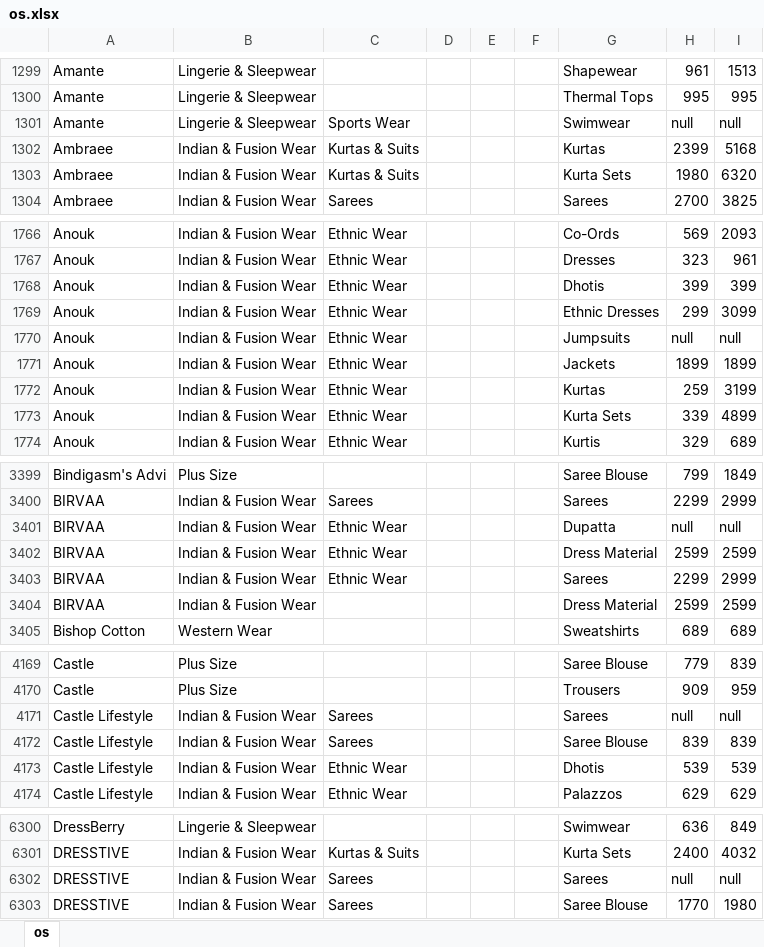
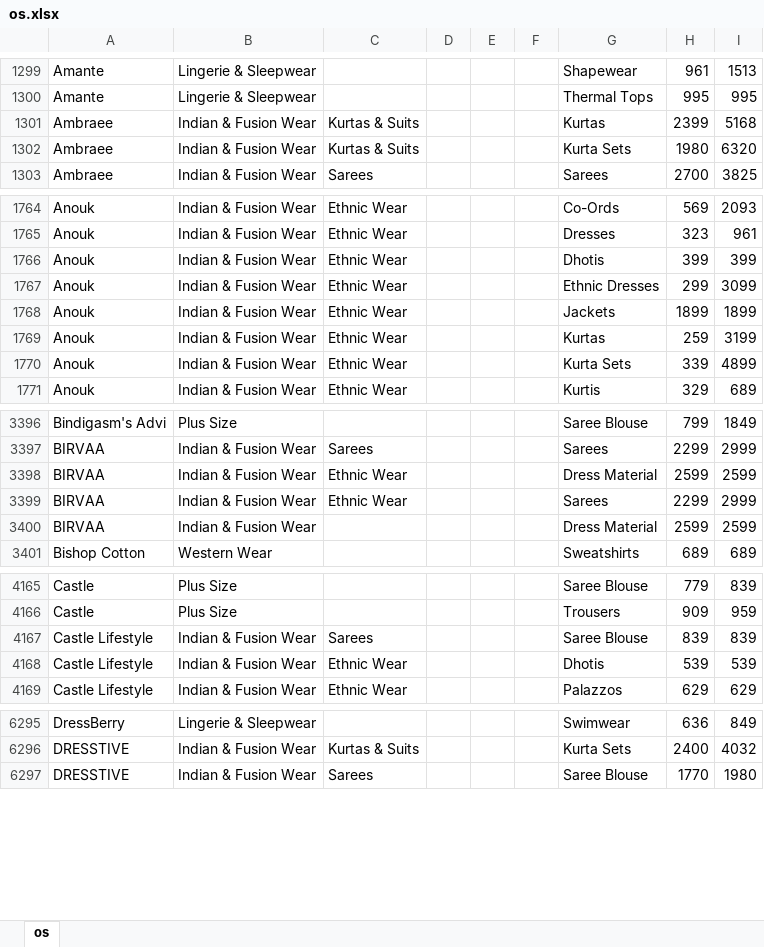
Before and after one commit to Alpha-Code-Labs/dataAnalytics, an Excel workbook: server/data/other/lastUsed/os.xlsx, sheet os, drawn as a sheet; only a part is shown, gaps mark what is left out; values as stored, in another font and other column widths than the file's, no borders; the diff covers the shown part only; the diff names each change by its address in the sheet, - before the commit and + after, or states it on an @@ line.

Commit message:
transforms: excel to frontend needs

```diff
--- a/server/data/other/lastUsed/os.xlsx (sheet os)
+++ b/server/data/other/lastUsed/os.xlsx (sheet os)
-row 1301: Amante | Lingerie & Sleepwear | Sports Wear |  |  |  | Swimwear | null | null
-row 1770: Anouk | Indian & Fusion Wear | Ethnic Wear |  |  |  | Jumpsuits | null | null
-row 3401: BIRVAA | Indian & Fusion Wear | Ethnic Wear |  |  |  | Dupatta | null | null
-row 4171: Castle Lifestyle | Indian & Fusion Wear | Sarees |  |  |  | Sarees | null | null
-row 6302: DRESSTIVE | Indian & Fusion Wear | Sarees |  |  |  | Sarees | null | null
```
Also changed, not shown: 2 removed rows and 4 edited cells elsewhere in this sheet, server/data/final/brandData2.xlsx, server/data/final/miscellaneousData.xlsx, 4 other files.
